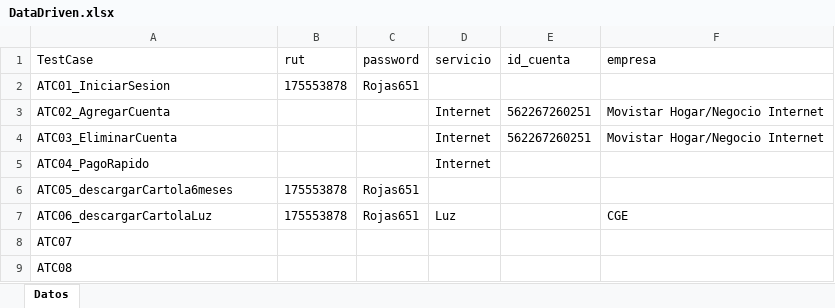
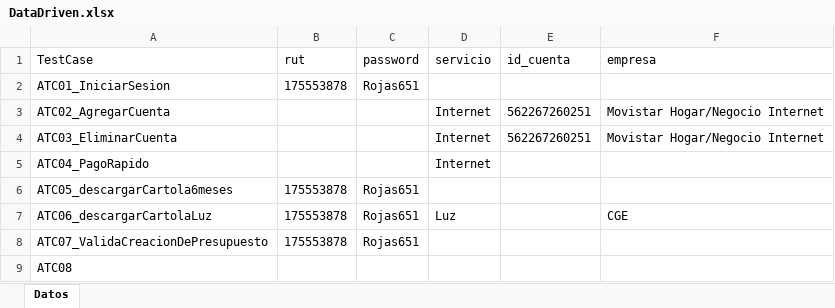
Before and after one commit to LadderSix/PageObjetModel_Curso_Selenium, an Excel workbook: src/main/resources/Data/DataDriven.xlsx, sheet Datos, drawn as a sheet; values as stored, in another font and other column widths than the file's, no borders; removed rows and columns are numbered as before the commit, all else as after; the diff names each change by its address in the sheet, - before the commit and + after, or states it on an @@ line.

```diff
--- a/src/main/resources/Data/DataDriven.xlsx (sheet Datos)
+++ b/src/main/resources/Data/DataDriven.xlsx (sheet Datos)
-row 8: ATC07
+row 8: ATC07_ValidaCreacionDePresupuesto | 175553878 | Rojas651
```
Also changed, not shown: target/classes/Data/DataDriven.xlsx, 12 other files.
